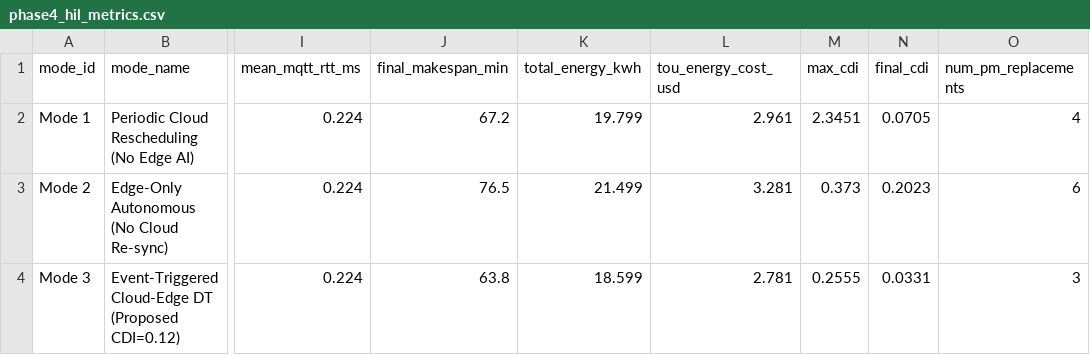
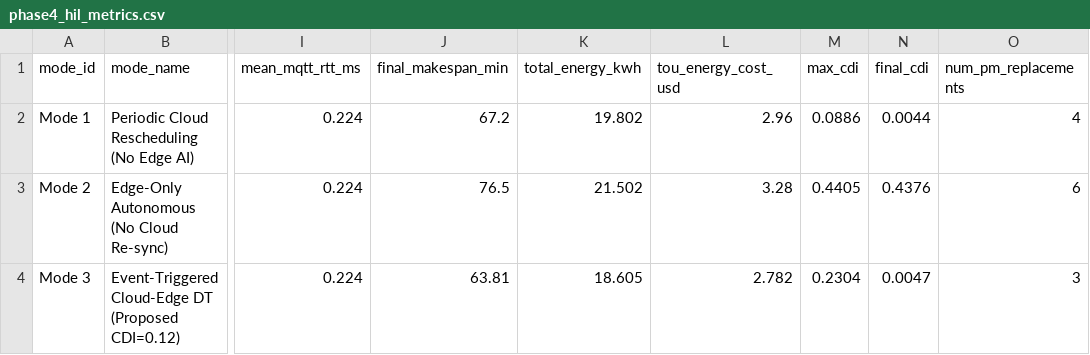
Before and after one commit to neyugn1125/cloud_edge_fjsp_dt, a CSV file: data/benchmarks/phase4_hil_metrics.csv, drawn as a sheet; only a part is shown, gaps mark what is left out; the diff names each change by its address in the sheet, - before the commit and + after, or states it on an @@ line.

```diff
--- a/data/benchmarks/phase4_hil_metrics.csv
+++ b/data/benchmarks/phase4_hil_metrics.csv
-K2 (total_energy_kwh): 19.799
+K2 (total_energy_kwh): 19.802
-L2 (tou_energy_cost_usd): 2.961
+L2 (tou_energy_cost_usd): 2.96
-M2 (max_cdi): 2.3451
+M2 (max_cdi): 0.0886
-N2 (final_cdi): 0.0705
+N2 (final_cdi): 0.0044
-K3 (total_energy_kwh): 21.499
+K3 (total_energy_kwh): 21.502
-L3 (tou_energy_cost_usd): 3.281
+L3 (tou_energy_cost_usd): 3.28
-M3 (max_cdi): 0.373
+M3 (max_cdi): 0.4405
-N3 (final_cdi): 0.2023
+N3 (final_cdi): 0.4376
-J4 (final_makespan_min): 63.8
+J4 (final_makespan_min): 63.81
-K4 (total_energy_kwh): 18.599
+K4 (total_energy_kwh): 18.605
-L4 (tou_energy_cost_usd): 2.781
+L4 (tou_energy_cost_usd): 2.782
-M4 (max_cdi): 0.2555
+M4 (max_cdi): 0.2304
-N4 (final_cdi): 0.0331
+N4 (final_cdi): 0.0047
```
Also changed, not shown: data/benchmarks/phase2_comparison_results.csv, 48 other files.
